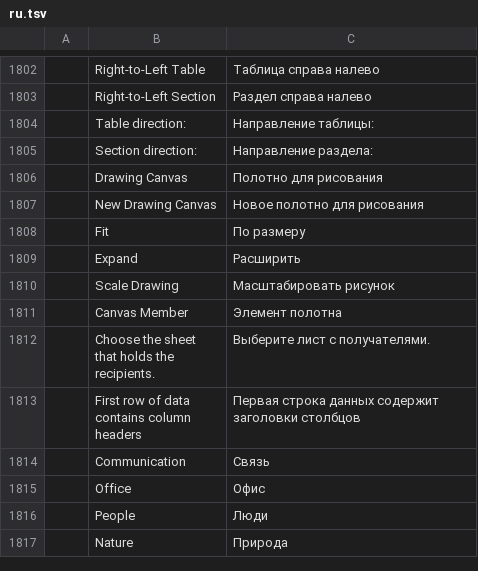
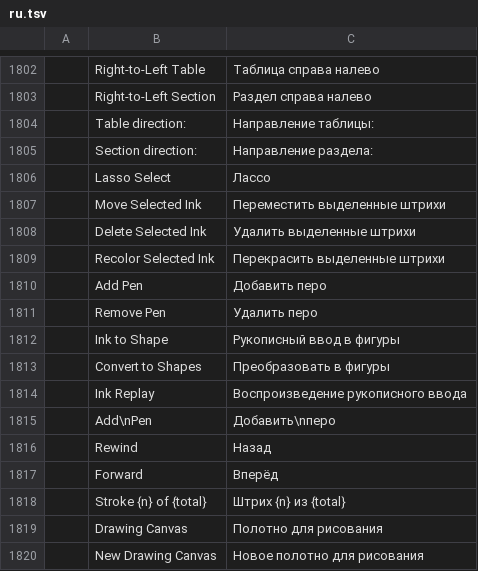
Before and after one commit to 0x-fork/wordcraft, a TSV file: crates/ui-egui/src/i18n/ru.tsv, drawn as a sheet; only a part is shown, gaps mark what is left out; the shorter side is filled out with more unchanged rows; the diff names each change by its address in the sheet, - before the commit and + after, or states it on an @@ line.

```diff
--- a/crates/ui-egui/src/i18n/ru.tsv
+++ b/crates/ui-egui/src/i18n/ru.tsv
+row 1806:  | Lasso Select | Лассо
+row 1807:  | Move Selected Ink | Переместить выделенные штрихи
+row 1808:  | Delete Selected Ink | Удалить выделенные штрихи
+row 1809:  | Recolor Selected Ink | Перекрасить выделенные штрихи
+row 1810:  | Add Pen | Добавить перо
+row 1811:  | Remove Pen | Удалить перо
+row 1812:  | Ink to Shape | Рукописный ввод в фигуры
+row 1813:  | Convert to Shapes | Преобразовать в фигуры
+row 1814:  | Ink Replay | Воспроизведение рукописного ввода
+row 1815:  | Add\nPen | Добавить\nперо
+row 1816:  | Rewind | Назад
+row 1817:  | Forward | Вперёд
+row 1818:  | Stroke {n} of {total} | Штрих {n} из {total}
```
Also changed, not shown: crates/ui-egui/src/i18n/es.tsv, crates/ui-egui/src/i18n/ja.tsv, 30 other files.
